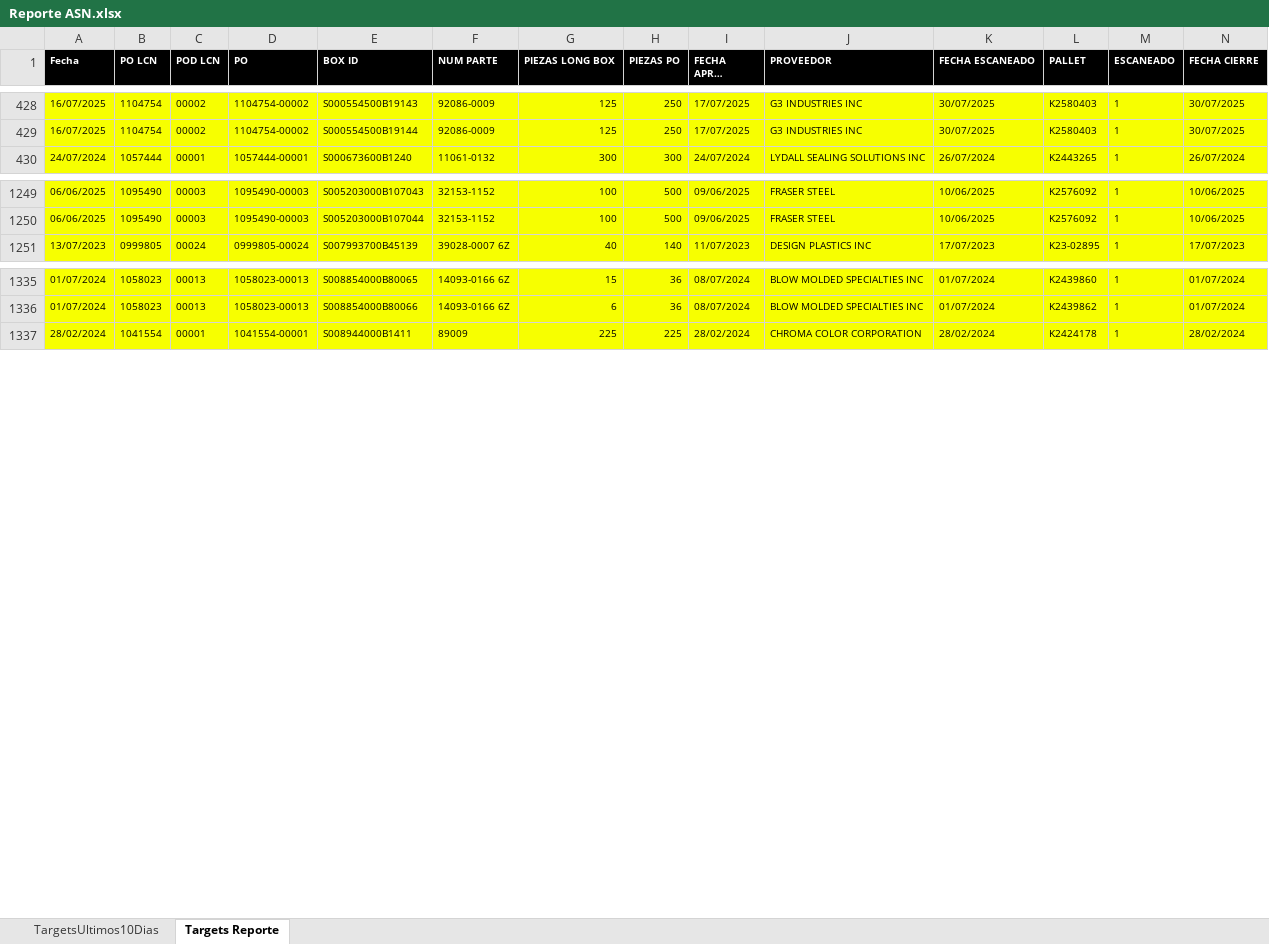
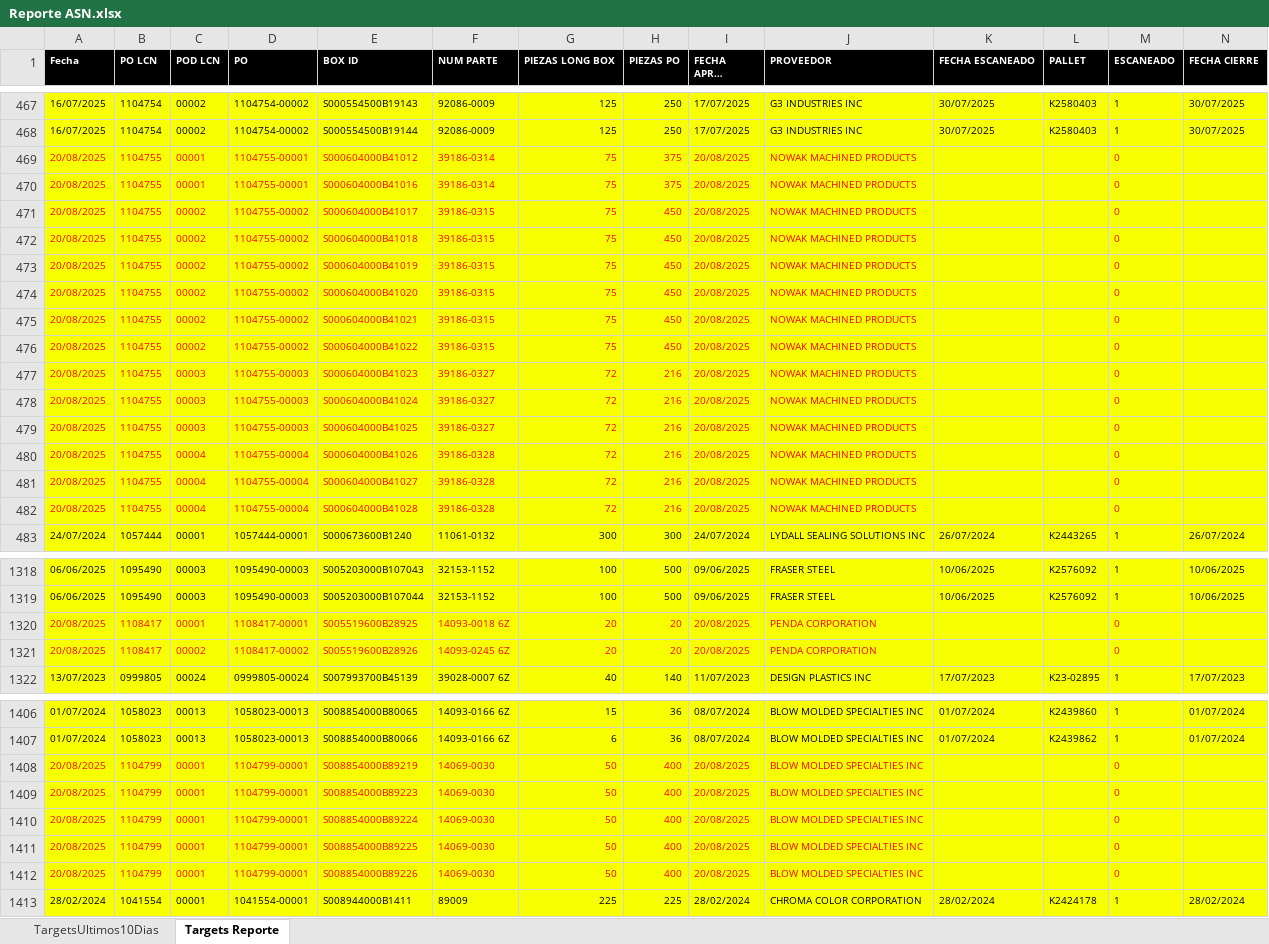
Before and after one commit to stypZayro/EstadosCuenta, an Excel workbook: src/excel/Reporte ASN.xlsx, sheet Targets Reporte, drawn as a sheet; only a part is shown, gaps mark what is left out; long unchanged cells end in …; values as stored, in another font and other column widths than the file's, no borders; rows hold the shown columns only; the diff covers the shown part only; the diff names each change by its address in the sheet, - before the commit and + after, or states it on an @@ line.

```diff
--- a/src/excel/Reporte ASN.xlsx (sheet Targets Reporte)
+++ b/src/excel/Reporte ASN.xlsx (sheet Targets Reporte)
+row 469: 20/08/2025 | 1104755 | 00001 | 1104755-00001 | S000604000B41012 | 39186-0314 | 75 | 375 | 20/08/2025 | NOWAK MACHINED PRODUCTS |  |  | 0
+row 470: 20/08/2025 | 1104755 | 00001 | 1104755-00001 | S000604000B41016 | 39186-0314 | 75 | 375 | 20/08/2025 | NOWAK MACHINED PRODUCTS |  |  | 0
+row 471: 20/08/2025 | 1104755 | 00002 | 1104755-00002 | S000604000B41017 | 39186-0315 | 75 | 450 | 20/08/2025 | NOWAK MACHINED PRODUCTS |  |  | 0
+row 472: 20/08/2025 | 1104755 | 00002 | 1104755-00002 | S000604000B41018 | 39186-0315 | 75 | 450 | 20/08/2025 | NOWAK MACHINED PRODUCTS |  |  | 0
+row 473: 20/08/2025 | 1104755 | 00002 | 1104755-00002 | S000604000B41019 | 39186-0315 | 75 | 450 | 20/08/2025 | NOWAK MACHINED PRODUCTS |  |  | 0
+row 474: 20/08/2025 | 1104755 | 00002 | 1104755-00002 | S000604000B41020 | 39186-0315 | 75 | 450 | 20/08/2025 | NOWAK MACHINED PRODUCTS |  |  | 0
+row 475: 20/08/2025 | 1104755 | 00002 | 1104755-00002 | S000604000B41021 | 39186-0315 | 75 | 450 | 20/08/2025 | NOWAK MACHINED PRODUCTS |  |  | 0
+row 476: 20/08/2025 | 1104755 | 00002 | 1104755-00002 | S000604000B41022 | 39186-0315 | 75 | 450 | 20/08/2025 | NOWAK MACHINED PRODUCTS |  |  | 0
+row 477: 20/08/2025 | 1104755 | 00003 | 1104755-00003 | S000604000B41023 | 39186-0327 | 72 | 216 | 20/08/2025 | NOWAK MACHINED PRODUCTS |  |  | 0
+row 478: 20/08/2025 | 1104755 | 00003 | 1104755-00003 | S000604000B41024 | 39186-0327 | 72 | 216 | 20/08/2025 | NOWAK MACHINED PRODUCTS |  |  | 0
+row 479: 20/08/2025 | 1104755 | 00003 | 1104755-00003 | S000604000B41025 | 39186-0327 | 72 | 216 | 20/08/2025 | NOWAK MACHINED PRODUCTS |  |  | 0
+row 480: 20/08/2025 | 1104755 | 00004 | 1104755-00004 | S000604000B41026 | 39186-0328 | 72 | 216 | 20/08/2025 | NOWAK MACHINED PRODUCTS |  |  | 0
+row 481: 20/08/2025 | 1104755 | 00004 | 1104755-00004 | S000604000B41027 | 39186-0328 | 72 | 216 | 20/08/2025 | NOWAK MACHINED PRODUCTS |  |  | 0
+row 482: 20/08/2025 | 1104755 | 00004 | 1104755-00004 | S000604000B41028 | 39186-0328 | 72 | 216 | 20/08/2025 | NOWAK MACHINED PRODUCTS |  |  | 0
+row 1320: 20/08/2025 | 1108417 | 00001 | 1108417-00001 | S005519600B28925 | 14093-0018 6Z | 20 | 20 | 20/08/2025 | PENDA CORPORATION |  |  | 0
+row 1321: 20/08/2025 | 1108417 | 00002 | 1108417-00002 | S005519600B28926 | 14093-0245 6Z | 20 | 20 | 20/08/2025 | PENDA CORPORATION |  |  | 0
+row 1408: 20/08/2025 | 1104799 | 00001 | 1104799-00001 | S008854000B89219 | 14069-0030 | 50 | 400 | 20/08/2025 | BLOW MOLDED SPECIALTIES INC |  |  | 0
+row 1409: 20/08/2025 | 1104799 | 00001 | 1104799-00001 | S008854000B89223 | 14069-0030 | 50 | 400 | 20/08/2025 | BLOW MOLDED SPECIALTIES INC |  |  | 0
+row 1410: 20/08/2025 | 1104799 | 00001 | 1104799-00001 | S008854000B89224 | 14069-0030 | 50 | 400 | 20/08/2025 | BLOW MOLDED SPECIALTIES INC |  |  | 0
+row 1411: 20/08/2025 | 1104799 | 00001 | 1104799-00001 | S008854000B89225 | 14069-0030 | 50 | 400 | 20/08/2025 | BLOW MOLDED SPECIALTIES INC |  |  | 0
+row 1412: 20/08/2025 | 1104799 | 00001 | 1104799-00001 | S008854000B89226 | 14069-0030 | 50 | 400 | 20/08/2025 | BLOW MOLDED SPECIALTIES INC |  |  | 0
```
Also changed, not shown: 66 added rows and 10 removed rows elsewhere in this sheet, sheet TargetsUltimos10Dias, 1 other file.
